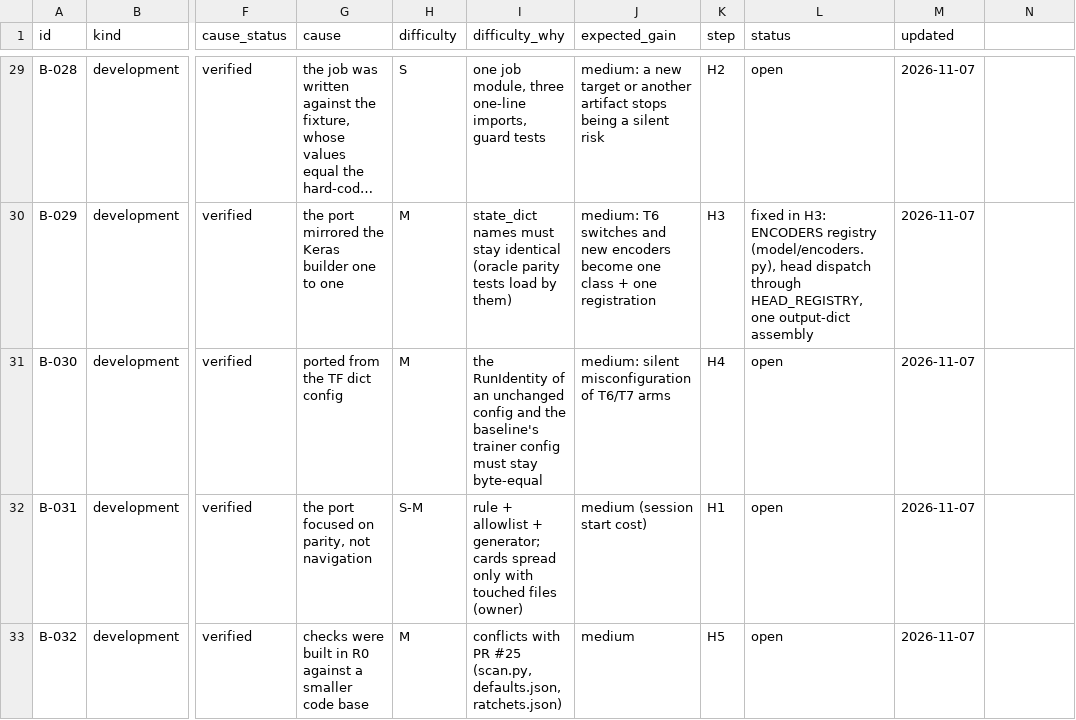
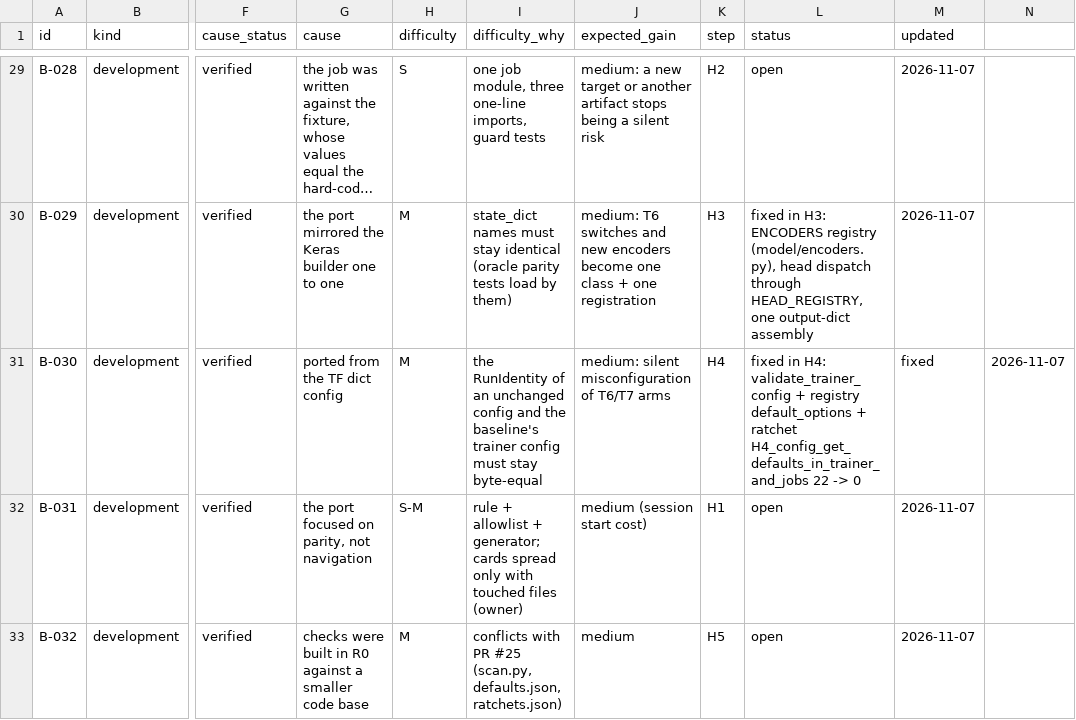
Before and after one commit to yuosef772424/nig-timenet-torch, a CSV file: docs/bottlenecks.csv, drawn as a sheet; only a part is shown, gaps mark what is left out; long unchanged cells end in …; the diff names each change by its address in the sheet, - before the commit and + after, or states it on an @@ line.

```diff
--- a/docs/bottlenecks.csv
+++ b/docs/bottlenecks.csv
-L31 (status): open
+L31 (status): fixed in H4: validate_trainer_config + registry default_options + ratchet H4_config_get_defaults_in_trainer_and_jobs 22 -> 0
-M31 (updated): 2026-11-07
+M31 (updated): fixed
-N31: (empty)
+N31: 2026-11-07
```
Also changed, not shown: docs/friction_log.csv, docs/suggestions.csv, 1 other file.
